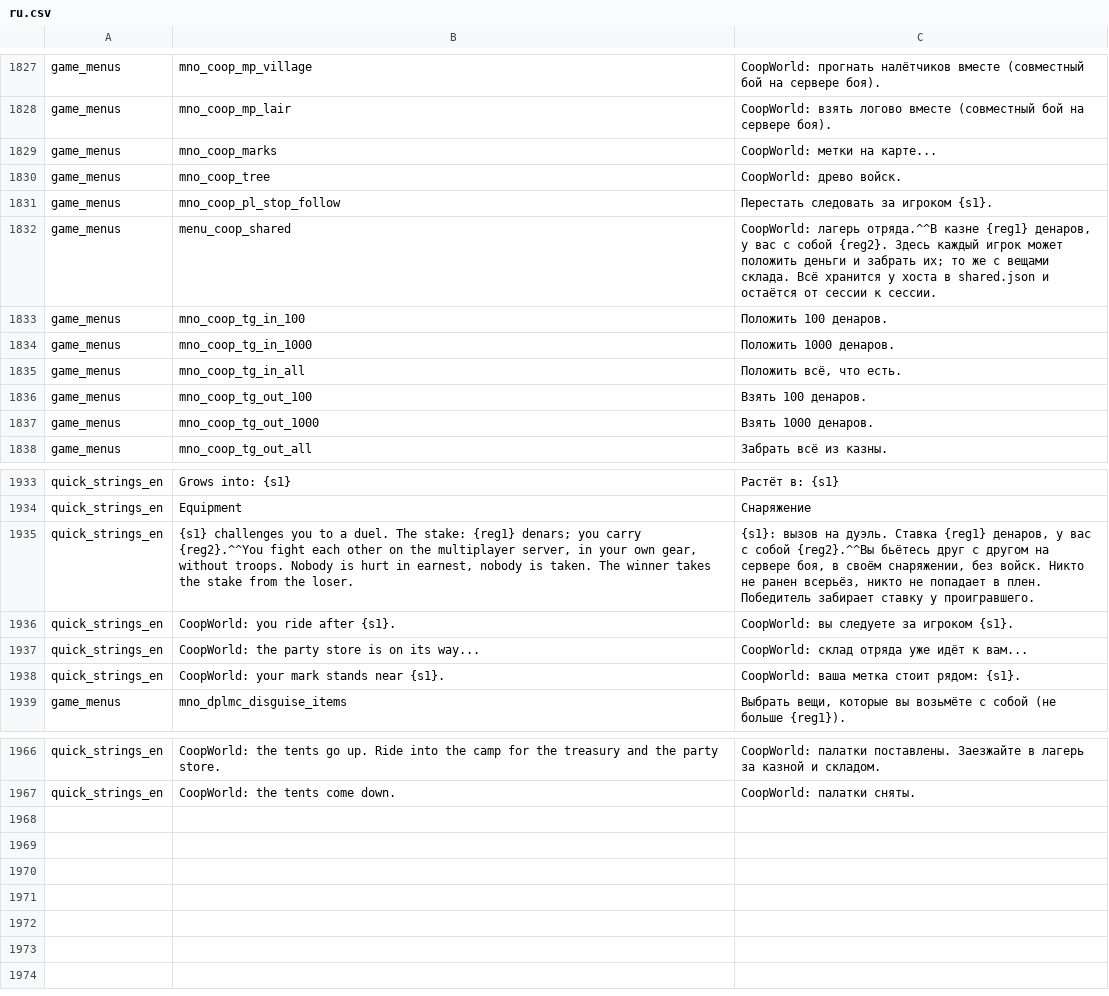
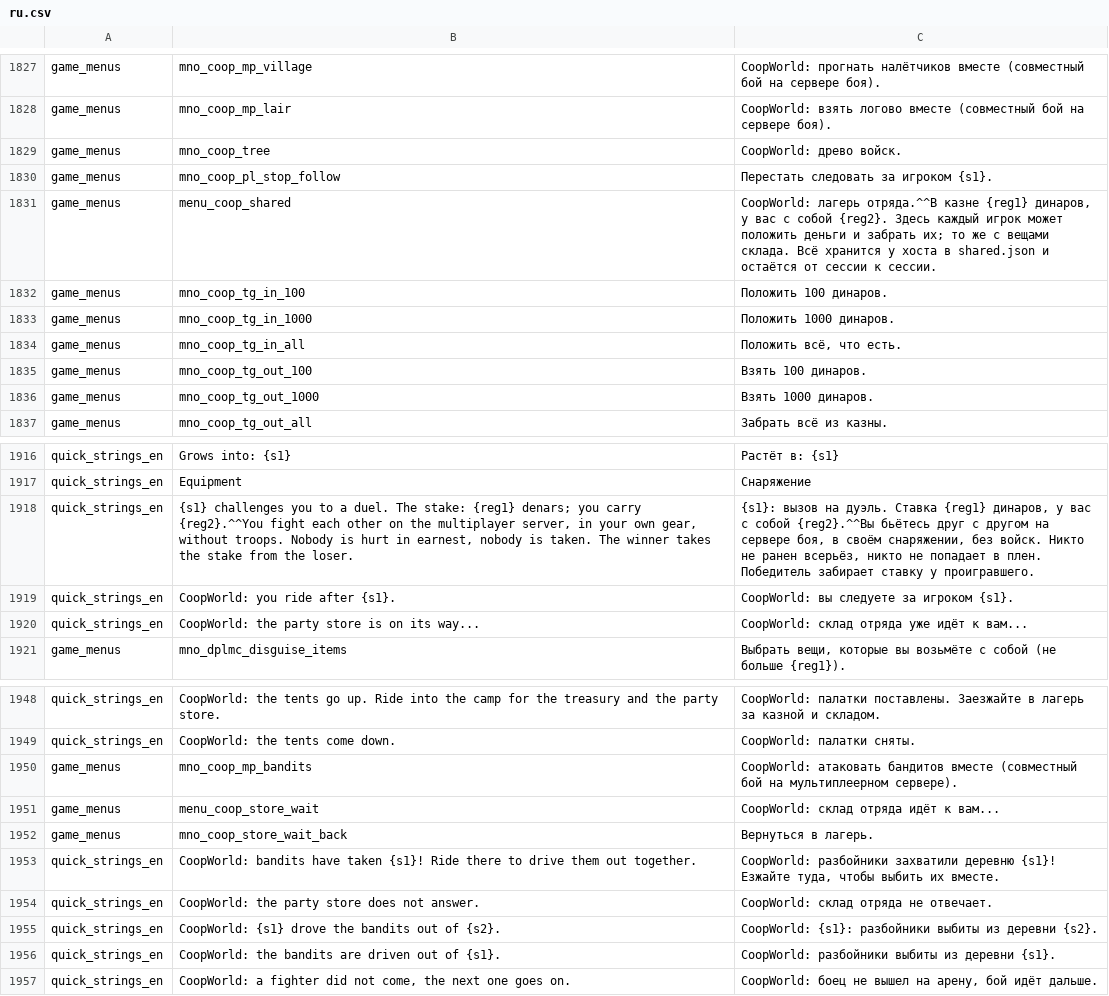
Before and after one commit to zABUz-rgb/Warband-Coop-Campaign, a CSV file: lang/ru.csv, drawn as a sheet; only a part is shown, gaps mark what is left out; the diff covers the shown part only.

```diff
--- a/lang/ru.csv
+++ b/lang/ru.csv
@@ -1828,11 +1828,10 @@ game_menus|mno_coop_mp_village|CoopWorld: прогнать налётчиков
 game_menus|mno_coop_mp_lair|CoopWorld: взять логово вместе (совместный бой на сервере боя).
-game_menus|mno_coop_marks|CoopWorld: метки на карте...
 game_menus|mno_coop_tree|CoopWorld: древо войск.
 game_menus|mno_coop_pl_stop_follow|Перестать следовать за игроком {s1}.
-game_menus|menu_coop_shared|CoopWorld: лагерь отряда.^^В казне {reg1} денаров, у вас с собой {reg2}. Здесь каждый игрок может положить деньги и забрать их; то же с вещами склада. Всё хранится у хоста в shared.json и остаётся от сессии к сессии.
-game_menus|mno_coop_tg_in_100|Положить 100 денаров.
-game_menus|mno_coop_tg_in_1000|Положить 1000 денаров.
+game_menus|menu_coop_shared|CoopWorld: лагерь отряда.^^В казне {reg1} динаров, у вас с собой {reg2}. Здесь каждый игрок может положить деньги и забрать их; то же с вещами склада. Всё хранится у хоста в shared.json и остаётся от сессии к сессии.
+game_menus|mno_coop_tg_in_100|Положить 100 динаров.
+game_menus|mno_coop_tg_in_1000|Положить 1000 динаров.
 game_menus|mno_coop_tg_in_all|Положить всё, что есть.
-game_menus|mno_coop_tg_out_100|Взять 100 денаров.
-game_menus|mno_coop_tg_out_1000|Взять 1000 денаров.
+game_menus|mno_coop_tg_out_100|Взять 100 динаров.
+game_menus|mno_coop_tg_out_1000|Взять 1000 динаров.
 game_menus|mno_coop_tg_out_all|Забрать всё из казны.
@@ -1934,6 +1917,5 @@ quick_strings_en|Grows into: {s1}|Растёт в: {s1}
 quick_strings_en|Equipment|Снаряжение
-quick_strings_en|{s1} challenges you to a duel. The stake: {reg1} denars; you carry {reg2}.^^You fight each other on the multiplayer server, in your own gear, without troops. Nobody is hurt in earnest, nobody is taken. The winner takes the stake from the loser.|{s1}: вызов на дуэль. Ставка {reg1} денаров, у вас с собой {reg2}.^^Вы бьётесь друг с другом на сервере боя, в своём снаряжении, без войск. Никто не ранен всерьёз, никто не попадает в плен. Победитель забирает ставку у проигравшего.
+quick_strings_en|{s1} challenges you to a duel. The stake: {reg1} denars; you carry {reg2}.^^You fight each other on the multiplayer server, in your own gear, without troops. Nobody is hurt in earnest, nobody is taken. The winner takes the stake from the loser.|{s1}: вызов на дуэль. Ставка {reg1} динаров, у вас с собой {reg2}.^^Вы бьётесь друг с другом на сервере боя, в своём снаряжении, без войск. Никто не ранен всерьёз, никто не попадает в плен. Победитель забирает ставку у проигравшего.
 quick_strings_en|CoopWorld: you ride after {s1}.|CoopWorld: вы следуете за игроком {s1}.
 quick_strings_en|CoopWorld: the party store is on its way...|CoopWorld: склад отряда уже идёт к вам...
-quick_strings_en|CoopWorld: your mark stands near {s1}.|CoopWorld: ваша метка стоит рядом: {s1}.
 game_menus|mno_dplmc_disguise_items|Выбрать вещи, которые вы возьмёте с собой (не больше {reg1}).
@@ -1967 +1949,9 @@ quick_strings_en|CoopWorld: the tents go up. Ride into the camp for the treasury
 quick_strings_en|CoopWorld: the tents come down.|CoopWorld: палатки сняты.
+game_menus|mno_coop_mp_bandits|CoopWorld: атаковать бандитов вместе (совместный бой на мультиплеерном сервере).
+game_menus|menu_coop_store_wait|CoopWorld: склад отряда идёт к вам...
+game_menus|mno_coop_store_wait_back|Вернуться в лагерь.
+quick_strings_en|CoopWorld: bandits have taken {s1}! Ride there to drive them out together.|CoopWorld: разбойники захватили деревню {s1}! Езжайте туда, чтобы выбить их вместе.
+quick_strings_en|CoopWorld: the party store does not answer.|CoopWorld: склад отряда не отвечает.
+quick_strings_en|CoopWorld: {s1} drove the bandits out of {s2}.|CoopWorld: {s1}: разбойники выбиты из деревни {s2}.
+quick_strings_en|CoopWorld: the bandits are driven out of {s1}.|CoopWorld: разбойники выбиты из деревни {s1}.
+quick_strings_en|CoopWorld: a fighter did not come, the next one goes on.|CoopWorld: боец не вышел на арену, бой идёт дальше.
```
Also changed, not shown: 16 removed rows and 21 edited cells elsewhere in this file, 16 other files.
